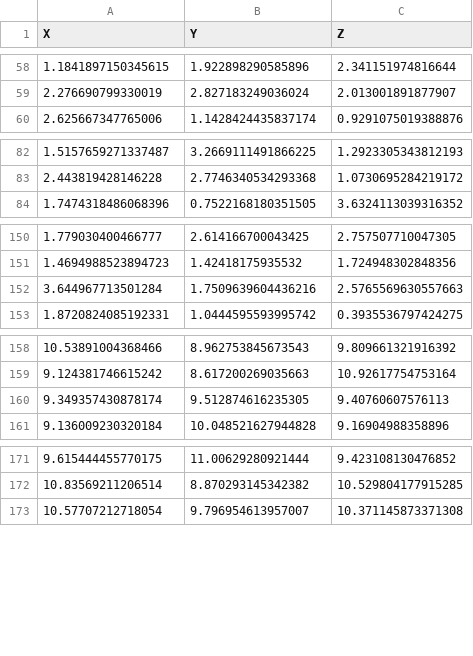
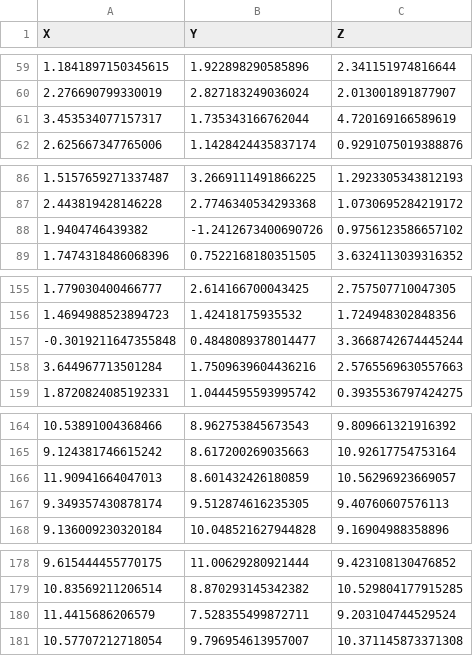
Before and after one commit to talbarr14/Unsupervised_ML_From_Scratch, a CSV file: data/dataset1_cleaned.csv, drawn as a sheet; only a part is shown, gaps mark what is left out; the diff covers the shown part only.

```diff
--- a/data/dataset1_cleaned.csv
+++ b/data/dataset1_cleaned.csv
@@ -59,2 +60,3 @@ X,Y,Z
 2.276690799330019,2.827183249036024,2.013001891877907
+3.453534077157317,1.735343166762044,4.720169166589619
 2.625667347765006,1.1428424435837174,0.9291075019388876
@@ -83,2 +87,3 @@ X,Y,Z
 2.443819428146228,2.7746340534293368,1.0730695284219172
+1.9404746439382,-1.2412673400690726,0.9756123586657102
 1.7474318486068396,0.7522168180351505,3.6324113039316352
@@ -151,2 +156,3 @@ X,Y,Z
 1.4694988523894723,1.42418175935532,1.724948302848356
+-0.3019211647355848,0.4848089378014477,3.3668742674445244
 3.644967713501284,1.7509639604436216,2.5765569630557663
@@ -159,2 +165,3 @@ X,Y,Z
 9.124381746615242,8.617200269035663,10.92617754753164
+11.90941664047013,8.601432426180859,10.56296923669057
 9.349357430878174,9.512874616235305,9.40760607576113
@@ -172,2 +179,3 @@ X,Y,Z
 10.83569211206514,8.870293145342382,10.529804177915285
+11.4415686206579,7.528355499872711,9.203104744529524
 10.57707212718054,9.796954613957007,10.371145873371308
```
Also changed, not shown: 17 added rows elsewhere in this file, 15 other files.
